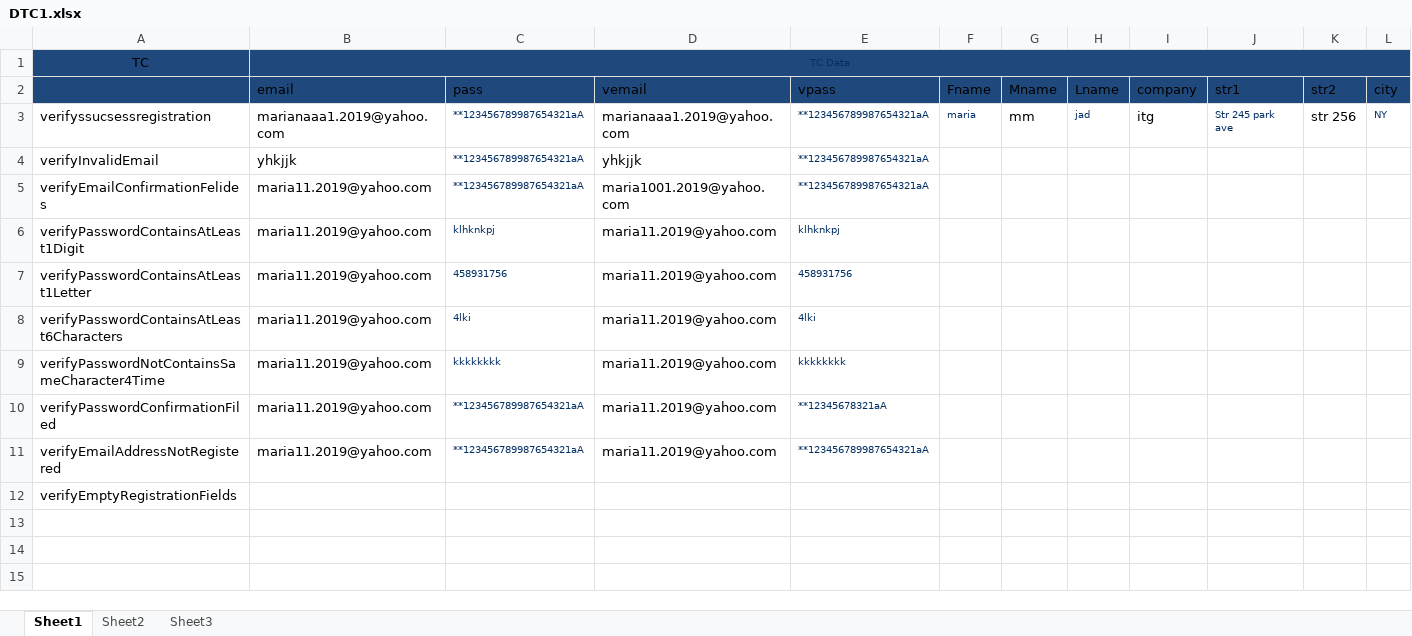
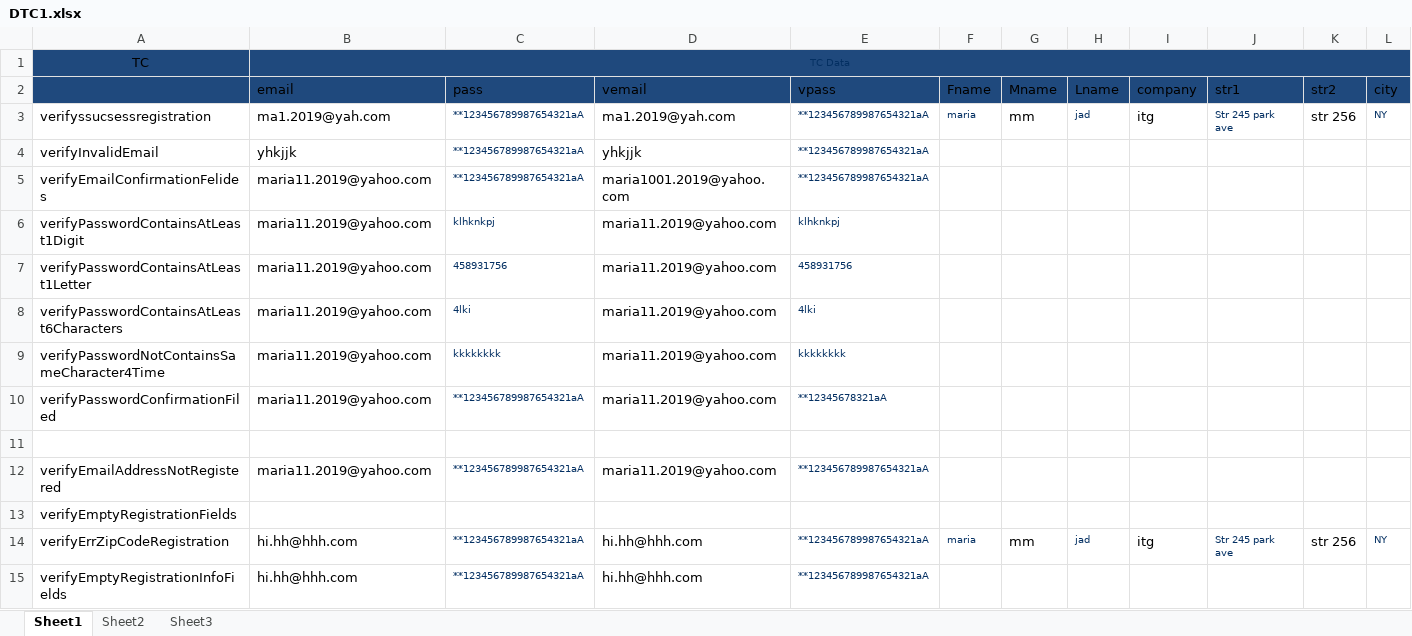
Before and after one commit to maisjad/registrationautotest, an Excel workbook: files/DTC1.xlsx, sheet Sheet1, drawn as a sheet; only a part is shown; values as stored, in another font and other column widths than the file's, no borders; rows hold the shown columns only; the diff names each change by its address in the sheet, - before the commit and + after, or states it on an @@ line.

```diff
--- a/files/DTC1.xlsx (sheet Sheet1)
+++ b/files/DTC1.xlsx (sheet Sheet1)
-B3 (email): marianaaa1.2019@yahoo.com
+B3 (email): ma1.2019@yah.com
-D3 (vemail): marianaaa1.2019@yahoo.com
+D3 (vemail): ma1.2019@yah.com
+row 11: (empty)
+row 14: verifyErrZipCodeRegistration | hi.hh@hhh.com | **123456789987654321aA | hi.hh@hhh.com | **123456789987654321aA | maria | mm | jad | itg | Str 245 park ave | str 256 | NY
+row 15: verifyEmptyRegistrationInfoFields | hi.hh@hhh.com | **123456789987654321aA | hi.hh@hhh.com | **123456789987654321aA
```
Also changed, not shown: 21 other files.
